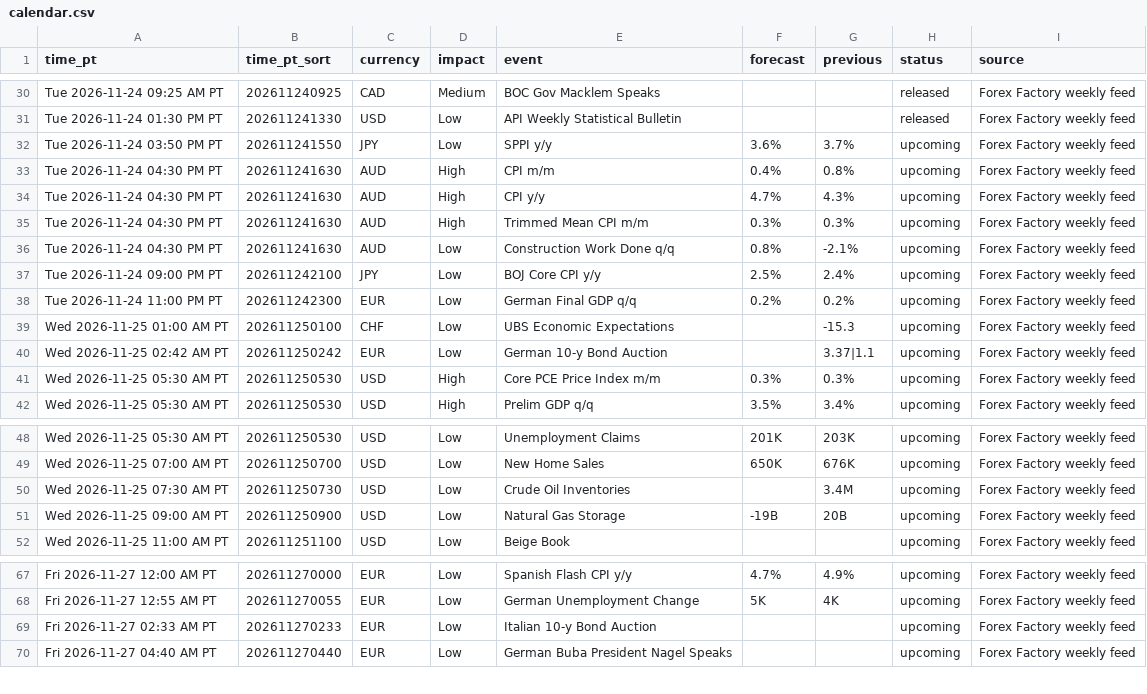
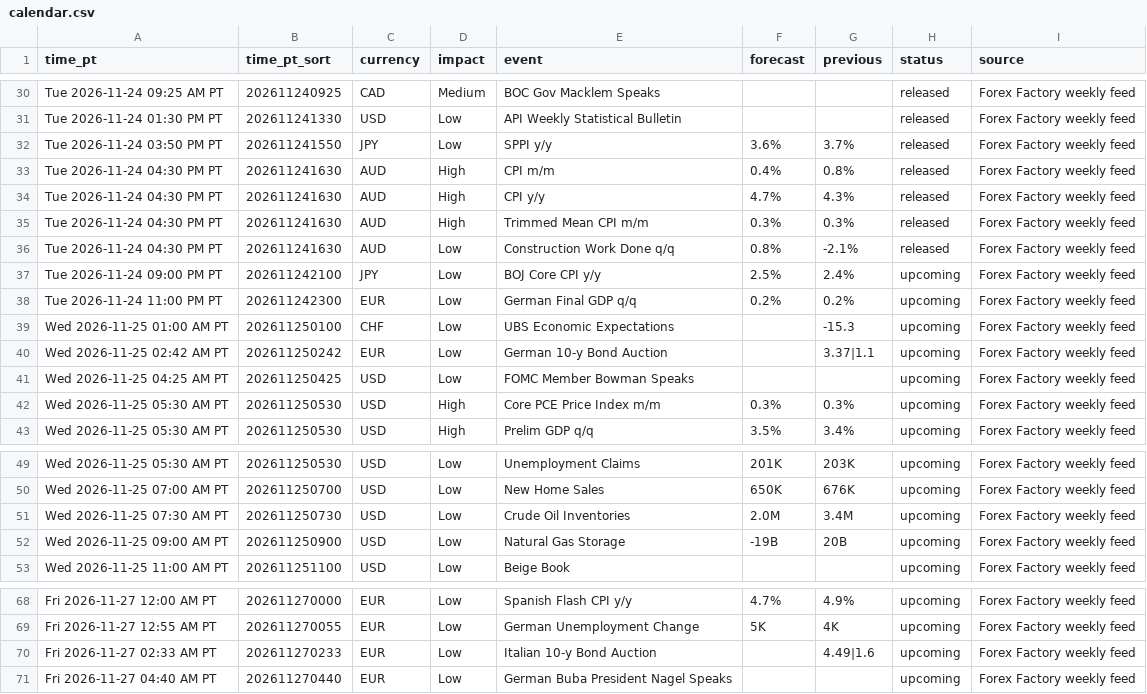
Before and after one commit to PatelNicknp/nicks-edge-dashboard, a CSV file: output/calendar.csv, drawn as a sheet; only a part is shown, gaps mark what is left out.

```diff
--- a/output/calendar.csv
+++ b/output/calendar.csv
@@ -31,7 +31,7 @@ Tue 2026-11-24 09:25 AM PT,202611240925,CAD,Medium,BOC Gov Macklem Speaks,,,rele
 Tue 2026-11-24 01:30 PM PT,202611241330,USD,Low,API Weekly Statistical Bulletin,,,released,Forex Factory weekly feed
-Tue 2026-11-24 03:50 PM PT,202611241550,JPY,Low,SPPI y/y,3.6%,3.7%,upcoming,Forex Factory weekly feed
-Tue 2026-11-24 04:30 PM PT,202611241630,AUD,High,CPI m/m,0.4%,0.8%,upcoming,Forex Factory weekly feed
-Tue 2026-11-24 04:30 PM PT,202611241630,AUD,High,CPI y/y,4.7%,4.3%,upcoming,Forex Factory weekly feed
-Tue 2026-11-24 04:30 PM PT,202611241630,AUD,High,Trimmed Mean CPI m/m,0.3%,0.3%,upcoming,Forex Factory weekly feed
-Tue 2026-11-24 04:30 PM PT,202611241630,AUD,Low,Construction Work Done q/q,0.8%,-2.1%,upcoming,Forex Factory weekly feed
+Tue 2026-11-24 03:50 PM PT,202611241550,JPY,Low,SPPI y/y,3.6%,3.7%,released,Forex Factory weekly feed
+Tue 2026-11-24 04:30 PM PT,202611241630,AUD,High,CPI m/m,0.4%,0.8%,released,Forex Factory weekly feed
+Tue 2026-11-24 04:30 PM PT,202611241630,AUD,High,CPI y/y,4.7%,4.3%,released,Forex Factory weekly feed
+Tue 2026-11-24 04:30 PM PT,202611241630,AUD,High,Trimmed Mean CPI m/m,0.3%,0.3%,released,Forex Factory weekly feed
+Tue 2026-11-24 04:30 PM PT,202611241630,AUD,Low,Construction Work Done q/q,0.8%,-2.1%,released,Forex Factory weekly feed
 Tue 2026-11-24 09:00 PM PT,202611242100,JPY,Low,BOJ Core CPI y/y,2.5%,2.4%,upcoming,Forex Factory weekly feed
@@ -40,2 +40,3 @@ Wed 2026-11-25 01:00 AM PT,202611250100,CHF,Low,UBS Economic Expectations,,-15.3
 Wed 2026-11-25 02:42 AM PT,202611250242,EUR,Low,German 10-y Bond Auction,,3.37|1.1,upcoming,Forex Factory weekly feed
+Wed 2026-11-25 04:25 AM PT,202611250425,USD,Low,FOMC Member Bowman Speaks,,,upcoming,Forex Factory weekly feed
 Wed 2026-11-25 05:30 AM PT,202611250530,USD,High,Core PCE Price Index m/m,0.3%,0.3%,upcoming,Forex Factory weekly feed
@@ -49,3 +50,3 @@ Wed 2026-11-25 05:30 AM PT,202611250530,USD,Low,Unemployment Claims,201K,203K,up
 Wed 2026-11-25 07:00 AM PT,202611250700,USD,Low,New Home Sales,650K,676K,upcoming,Forex Factory weekly feed
-Wed 2026-11-25 07:30 AM PT,202611250730,USD,Low,Crude Oil Inventories,,3.4M,upcoming,Forex Factory weekly feed
+Wed 2026-11-25 07:30 AM PT,202611250730,USD,Low,Crude Oil Inventories,2.0M,3.4M,upcoming,Forex Factory weekly feed
 Wed 2026-11-25 09:00 AM PT,202611250900,USD,Low,Natural Gas Storage,-19B,20B,upcoming,Forex Factory weekly feed
@@ -68,3 +69,3 @@ Fri 2026-11-27 12:00 AM PT,202611270000,EUR,Low,Spanish Flash CPI y/y,4.7%,4.9%,
 Fri 2026-11-27 12:55 AM PT,202611270055,EUR,Low,German Unemployment Change,5K,4K,upcoming,Forex Factory weekly feed
-Fri 2026-11-27 02:33 AM PT,202611270233,EUR,Low,Italian 10-y Bond Auction,,,upcoming,Forex Factory weekly feed
+Fri 2026-11-27 02:33 AM PT,202611270233,EUR,Low,Italian 10-y Bond Auction,,4.49|1.6,upcoming,Forex Factory weekly feed
 Fri 2026-11-27 04:40 AM PT,202611270440,EUR,Low,German Buba President Nagel Speaks,,,upcoming,Forex Factory weekly feed
```
Also changed, not shown: data/forecast_log.csv, output/news_risk.csv, 29 other files.
